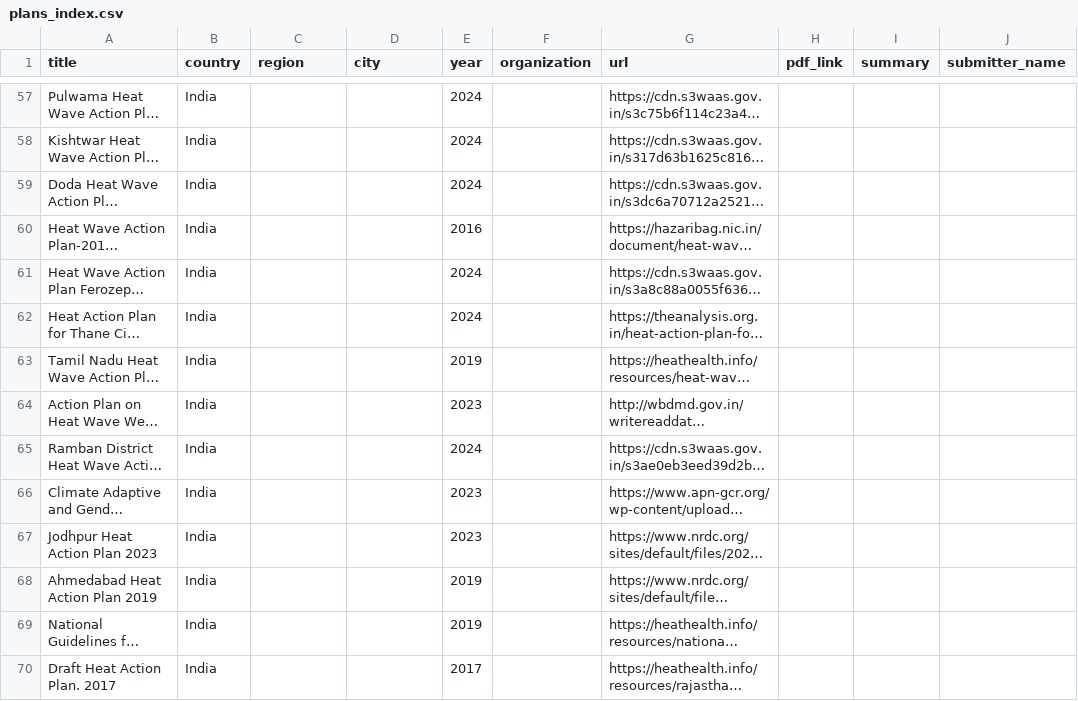
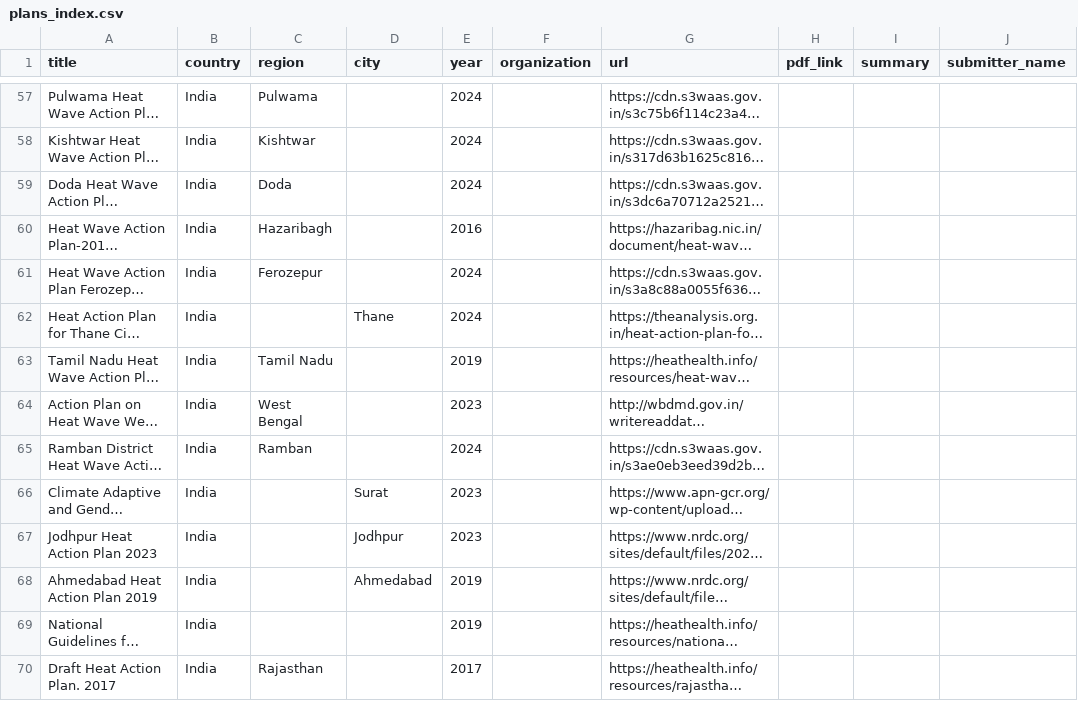
Before and after one commit to sparklabnyc/heat_health_action_plan_registry, a CSV file: plans_index.csv, drawn as a sheet; only a part is shown, gaps mark what is left out; long unchanged cells end in …; the diff covers the shown part only; the diff names each change by its address in the sheet, - before the commit and + after, or states it on an @@ line.

```diff
--- a/plans_index.csv
+++ b/plans_index.csv
-C57 (region): (empty)
+C57 (region): Pulwama
-C58 (region): (empty)
+C58 (region): Kishtwar
-C59 (region): (empty)
+C59 (region): Doda
-C60 (region): (empty)
+C60 (region): Hazaribagh
-C61 (region): (empty)
+C61 (region): Ferozepur
-D62 (city): (empty)
+D62 (city): Thane
-C63 (region): (empty)
+C63 (region): Tamil Nadu
-C64 (region): (empty)
+C64 (region): West Bengal
-C65 (region): (empty)
+C65 (region): Ramban
-D66 (city): (empty)
+D66 (city): Surat
-D67 (city): (empty)
+D67 (city): Jodhpur
-D68 (city): (empty)
+D68 (city): Ahmedabad
-C70 (region): (empty)
+C70 (region): Rajasthan
```
Also changed, not shown: 59 edited cells elsewhere in this file.
